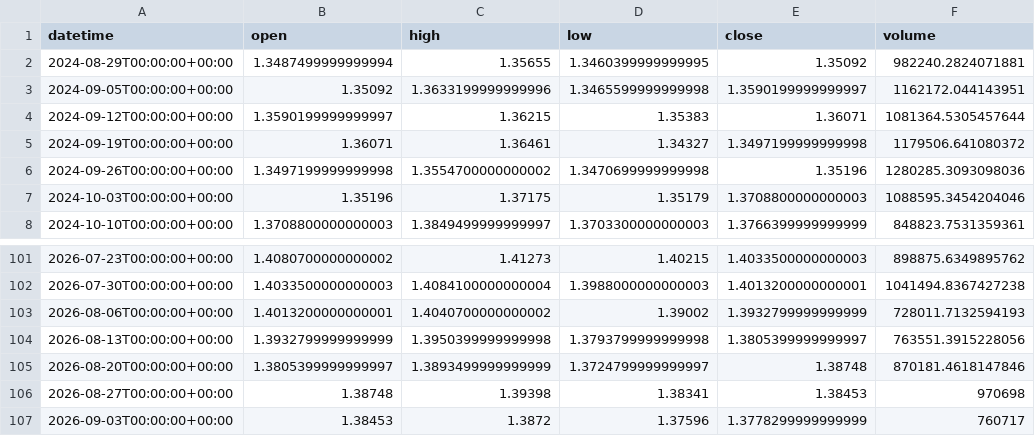
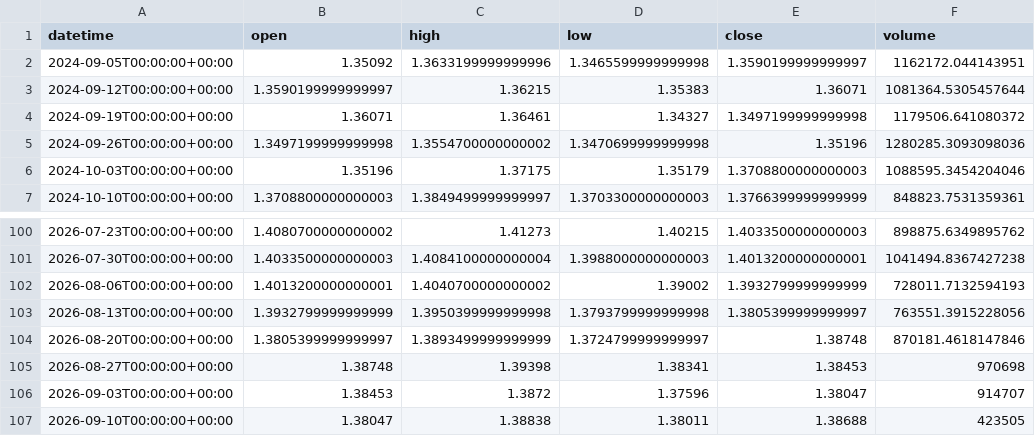
Before and after one commit to getdata-finance/usdcad-1w-ohlcv-forex-historical-data, a CSV file: USDCAD_1w.csv, drawn as a sheet; only a part is shown, gaps mark what is left out.

Commit message:
Update USDCAD 1w OHLCV sample

```diff
--- a/USDCAD_1w.csv
+++ b/USDCAD_1w.csv
@@ -1,3 +1,2 @@
 datetime,open,high,low,close,volume
-2024-08-29T00:00:00+00:00,1.3487499999999994,1.35655,1.3460399999999995,1.35092,982240.2824071881
 2024-09-05T00:00:00+00:00,1.35092,1.3633199999999996,1.3465599999999998,1.3590199999999997,1162172.044143951
@@ -106,2 +105,3 @@ datetime,open,high,low,close,volume
 2026-08-27T00:00:00+00:00,1.38748,1.39398,1.38341,1.38453,970698
-2026-09-03T00:00:00+00:00,1.38453,1.3872,1.37596,1.3778299999999999,760717
+2026-09-03T00:00:00+00:00,1.38453,1.3872,1.37596,1.38047,914707
+2026-09-10T00:00:00+00:00,1.38047,1.38838,1.38011,1.38688,423505
```
Also changed, not shown: 1 other file.
